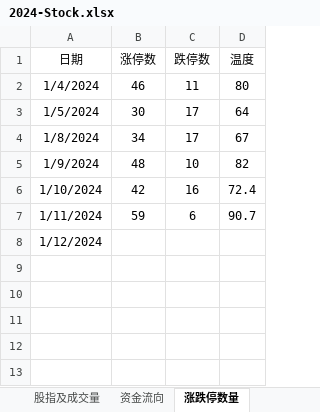
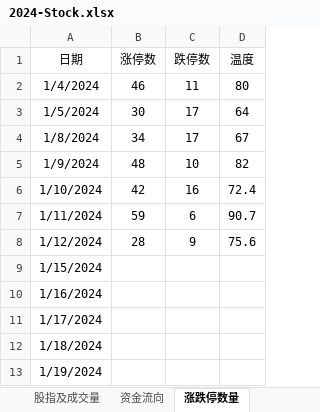
Before and after one commit to Ruffia/Trade, an Excel workbook: 2024-Stock.xlsx, sheet 涨跌停数量, drawn as a sheet; values as stored, in another font and other column widths than the file's, no borders; charts and pictures not drawn; the diff names each change by its address in the sheet, - before the commit and + after, or states it on an @@ line.

```diff
--- a/2024-Stock.xlsx (sheet 涨跌停数量)
+++ b/2024-Stock.xlsx (sheet 涨跌停数量)
-B8 (涨停数): (empty)
+B8 (涨停数): 28
-C8 (跌停数): (empty)
+C8 (跌停数): 9
-D8 (温度): (empty)
+D8 (温度): 75.6
+row 9: 1/15/2024
+row 10: 1/16/2024
+row 11: 1/17/2024
+row 12: 1/18/2024
+row 13: 1/19/2024
```
Also changed, not shown: sheet 期货, sheet 上涨下跌数量, sheet 股指及成交量, sheet 资金流向, charts or pictures.
